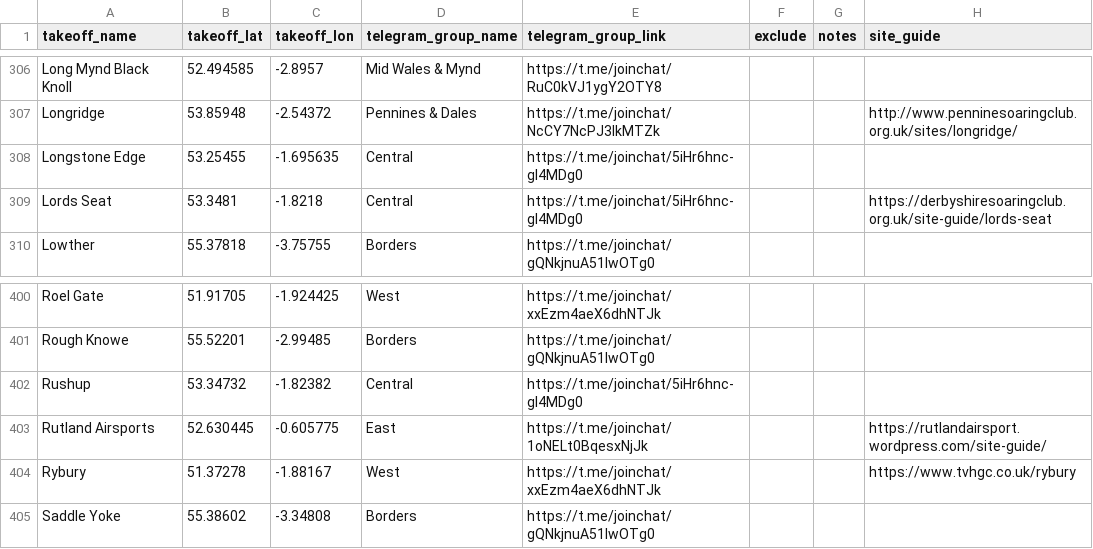
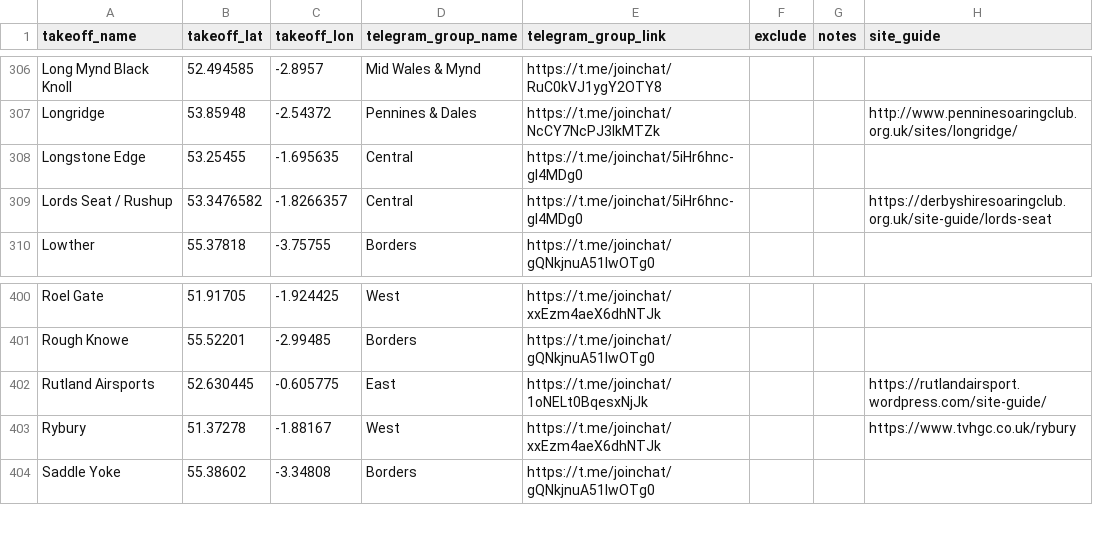
Before and after one commit to neilcharles/uk_pg_sites, a CSV file: sites.csv, drawn as a sheet; only a part is shown, gaps mark what is left out.

Commit message:
merged lords and rushup

```diff
--- a/sites.csv
+++ b/sites.csv
@@ -308,3 +308,3 @@ Longridge,53.85948,-2.54372,Pennines & Dales,https://t.me/joinchat/NcCY7NcPJ3lkM
 Longstone Edge,53.25455,-1.695635,Central,https://t.me/joinchat/5iHr6hnc-gI4MDg0,,,
-Lords Seat,53.3481,-1.8218,Central,https://t.me/joinchat/5iHr6hnc-gI4MDg0,,,https://derbyshiresoaringclub.org.uk/site-guide/lords-seat
+Lords Seat / Rushup,53.3476582,-1.8266357,Central,https://t.me/joinchat/5iHr6hnc-gI4MDg0,,,https://derbyshiresoaringclub.org.uk/site-guide/lords-seat
 Lowther,55.37818,-3.75755,Borders,https://t.me/joinchat/gQNkjnuA51IwOTg0,,,
@@ -401,3 +401,2 @@ Roel Gate,51.91705,-1.924425,West,https://t.me/joinchat/xxEzm4aeX6dhNTJk,,,
 Rough Knowe,55.52201,-2.99485,Borders,https://t.me/joinchat/gQNkjnuA51IwOTg0,,,
-Rushup,53.34732,-1.82382,Central,https://t.me/joinchat/5iHr6hnc-gI4MDg0,,,
 Rutland Airsports,52.630445,-0.605775,East,https://t.me/joinchat/1oNELt0BqesxNjJk,,,https://rutlandairsport.wordpress.com/site-guide/
```
